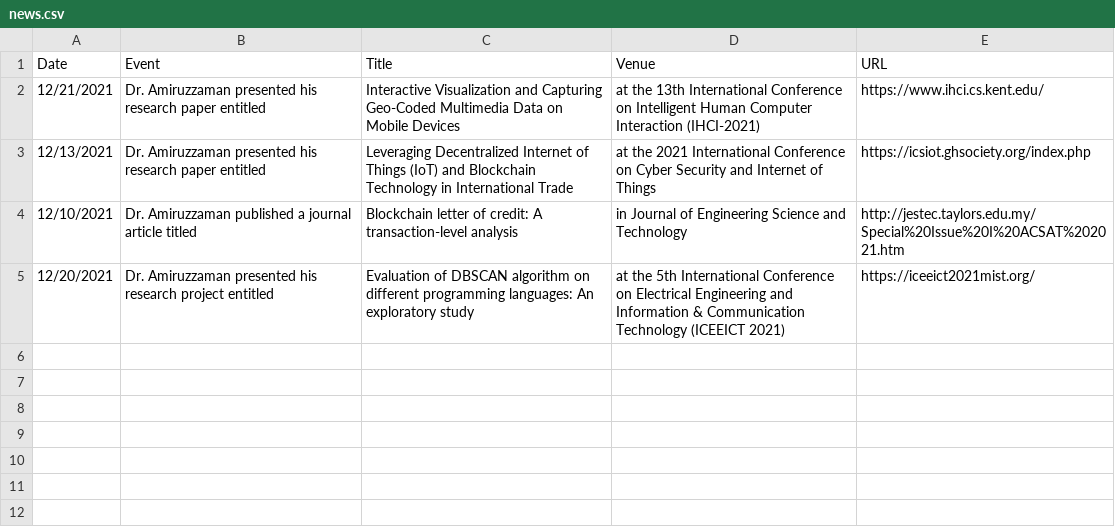
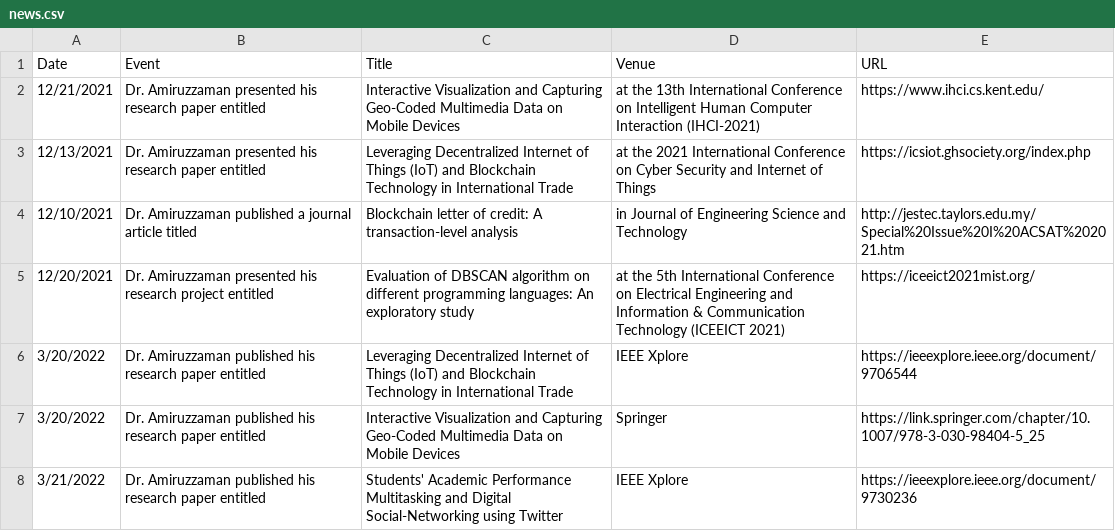
Before and after one commit to wcupa2021/amiruzzaman.github.io, a CSV file: news/news.csv, drawn as a sheet.

```diff
--- a/news/news.csv
+++ b/news/news.csv
@@ -5 +5,4 @@ Date,Event,Title,Venue,URL
 12/20/2021,Dr. Amiruzzaman presented his research project entitled,Evaluation of DBSCAN algorithm on different programming languages: An exploratory study,at the 5th International Conference on Electrical Engineering and Information & Communication Technology (ICEEICT 2021),https://iceeict2021mist.org/
+3/20/2022,Dr. Amiruzzaman published his research paper entitled,Leveraging Decentralized Internet of Things (IoT) and Blockchain Technology in International Trade,IEEE Xplore,https://ieeexplore.ieee.org/document/9706544
+3/20/2022,Dr. Amiruzzaman published his research paper entitled,Interactive Visualization and Capturing Geo-Coded Multimedia Data on Mobile Devices,Springer,https://link.springer.com/chapter/10.1007/978-3-030-98404-5_25
+3/21/2022,Dr. Amiruzzaman published his research paper entitled,Students' Academic Performance Multitasking and Digital Social-Networking using Twitter,IEEE Xplore,https://ieeexplore.ieee.org/document/9730236
```
Also changed, not shown: 1 other file.
